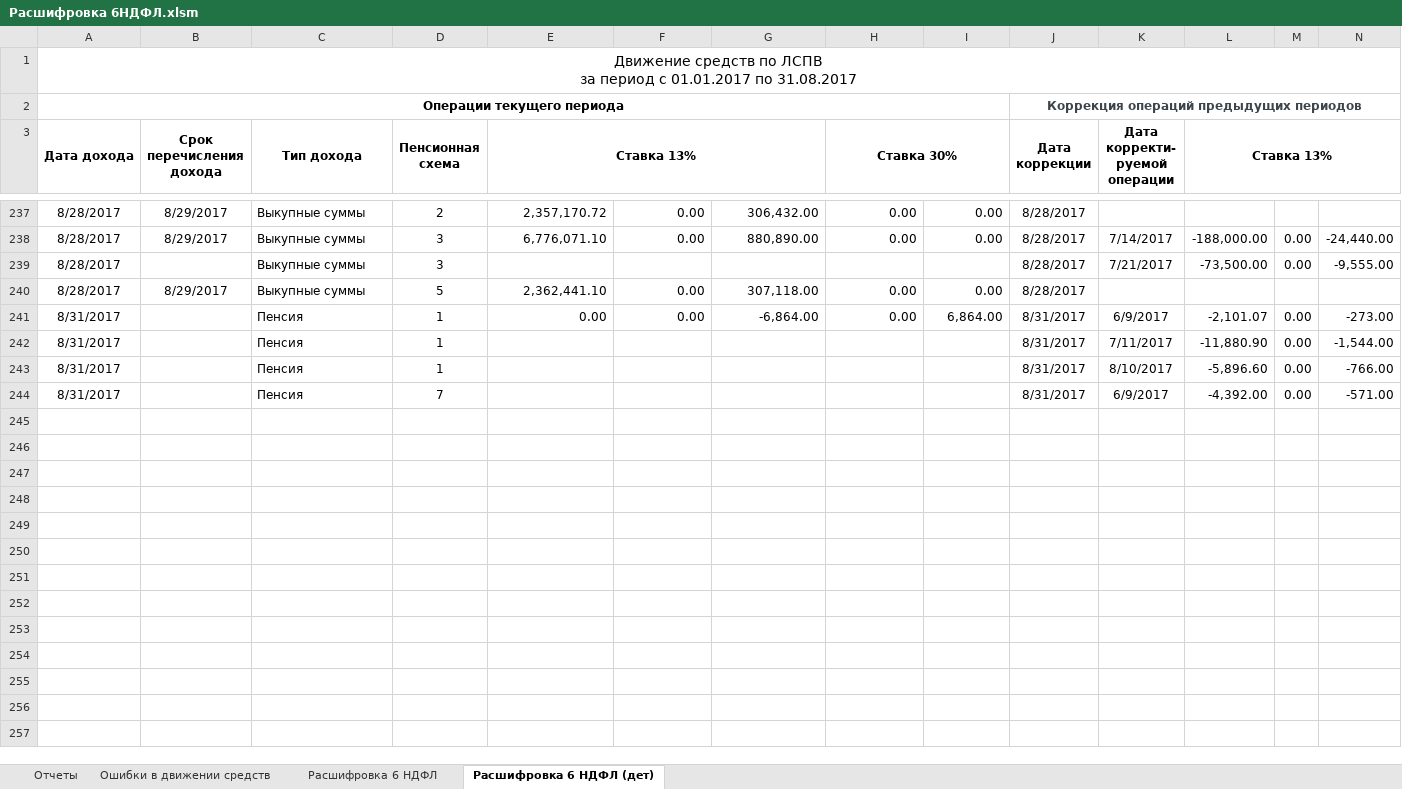
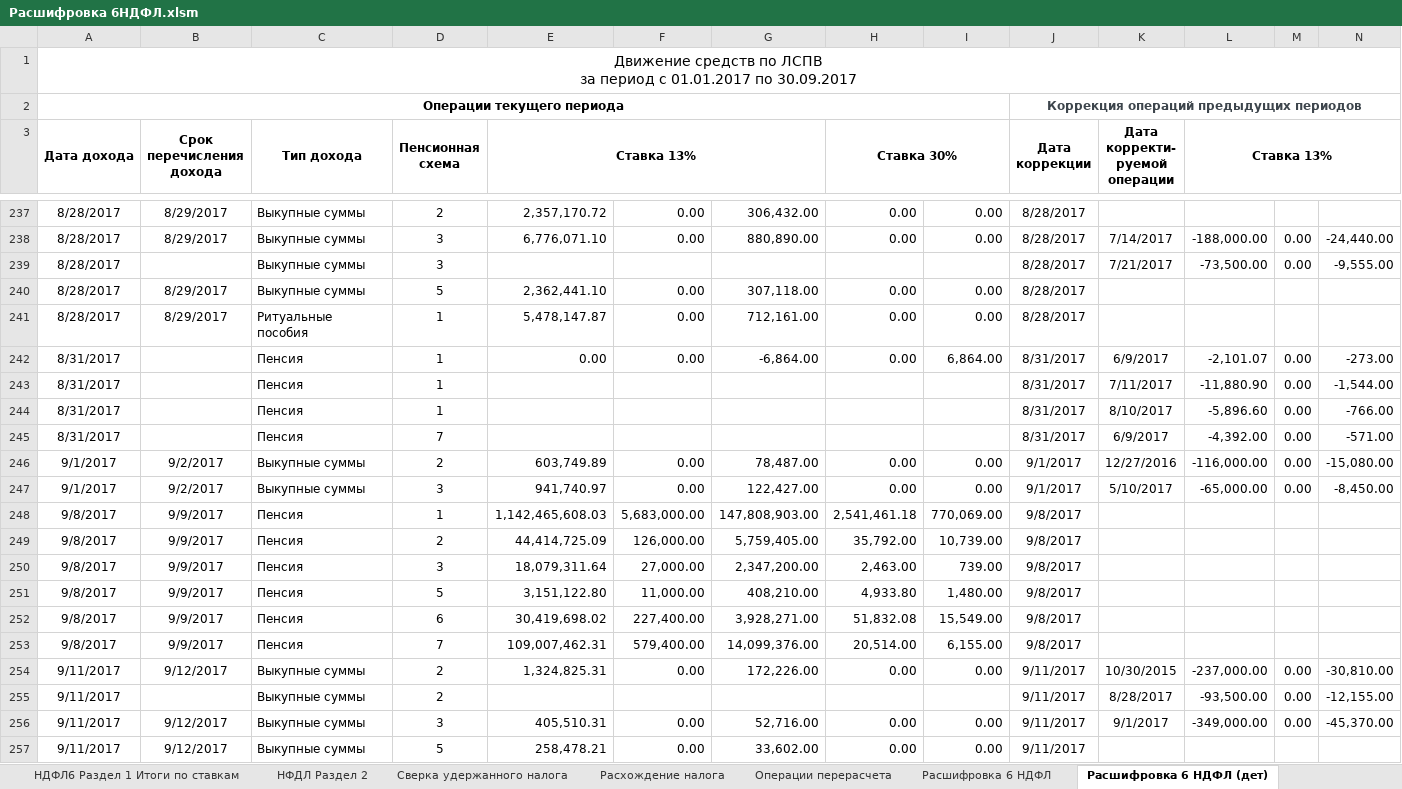
Before and after one commit to ZVlad1980/excel_api, an Excel workbook: xls/Расшифровка 6НДФЛ.xlsm, sheet Расшифровка 6 НДФЛ (дет), drawn as a sheet; only a part is shown, gaps mark what is left out; values as stored, in another font and other column widths than the file's, no borders; table styles not drawn; rows hold the shown columns only; the diff covers the shown part only; the diff names each change by its address in the sheet, - before the commit and + after, or states it on an @@ line.

```diff
--- a/xls/Расшифровка 6НДФЛ.xlsm (sheet Расшифровка 6 НДФЛ (дет))
+++ b/xls/Расшифровка 6НДФЛ.xlsm (sheet Расшифровка 6 НДФЛ (дет))
-sheet tab: Ошибки в движении средств
+sheet tab: НДФЛ6 Раздел 1 Итоги по ставкам
+sheet tab: НФДЛ Раздел 2
+sheet tab: Сверка удержанного налога
+sheet tab: Расхождение налога
+sheet tab: Операции перерасчета
-A1 (Дата дохода): …01.01.2017 по 31.08.2017
+A1 (Дата дохода): …01.01.2017 по 30.09.2017
+row 241: 8/28/2017 | 8/29/2017 | Ритуальные пособия | 1 | 5,478,147.87 | 0.00 | 712,161.00 | 0.00 | 0.00 | 8/28/2017
+row 246: 9/1/2017 | 9/2/2017 | Выкупные суммы | 2 | 603,749.89 | 0.00 | 78,487.00 | 0.00 | 0.00 | 9/1/2017 | 12/27/2016 | -116,000.00 | 0.00 | -15,080.00
+row 247: 9/1/2017 | 9/2/2017 | Выкупные суммы | 3 | 941,740.97 | 0.00 | 122,427.00 | 0.00 | 0.00 | 9/1/2017 | 5/10/2017 | -65,000.00 | 0.00 | -8,450.00
+row 248: 9/8/2017 | 9/9/2017 | Пенсия | 1 | 1,142,465,608.03 | 5,683,000.00 | 147,808,903.00 | 2,541,461.18 | 770,069.00 | 9/8/2017
+row 249: 9/8/2017 | 9/9/2017 | Пенсия | 2 | 44,414,725.09 | 126,000.00 | 5,759,405.00 | 35,792.00 | 10,739.00 | 9/8/2017
+row 250: 9/8/2017 | 9/9/2017 | Пенсия | 3 | 18,079,311.64 | 27,000.00 | 2,347,200.00 | 2,463.00 | 739.00 | 9/8/2017
+row 251: 9/8/2017 | 9/9/2017 | Пенсия | 5 | 3,151,122.80 | 11,000.00 | 408,210.00 | 4,933.80 | 1,480.00 | 9/8/2017
+row 252: 9/8/2017 | 9/9/2017 | Пенсия | 6 | 30,419,698.02 | 227,400.00 | 3,928,271.00 | 51,832.08 | 15,549.00 | 9/8/2017
+row 253: 9/8/2017 | 9/9/2017 | Пенсия | 7 | 109,007,462.31 | 579,400.00 | 14,099,376.00 | 20,514.00 | 6,155.00 | 9/8/2017
+row 254: 9/11/2017 | 9/12/2017 | Выкупные суммы | 2 | 1,324,825.31 | 0.00 | 172,226.00 | 0.00 | 0.00 | 9/11/2017 | 10/30/2015 | -237,000.00 | 0.00 | -30,810.00
+row 255: 9/11/2017 |  | Выкупные суммы | 2 |  |  |  |  |  | 9/11/2017 | 8/28/2017 | -93,500.00 | 0.00 | -12,155.00
+row 256: 9/11/2017 | 9/12/2017 | Выкупные суммы | 3 | 405,510.31 | 0.00 | 52,716.00 | 0.00 | 0.00 | 9/11/2017 | 9/1/2017 | -349,000.00 | 0.00 | -45,370.00
+row 257: 9/11/2017 | 9/12/2017 | Выкупные суммы | 5 | 258,478.21 | 0.00 | 33,602.00 | 0.00 | 0.00 | 9/11/2017
```
Also changed, not shown: 32 added rows and 2 edited cells elsewhere in this sheet, sheet Расшифровка 6 НДФЛ, sheet Отчеты, other sheet tabs, charts or pictures, xls/Обратная база.xlsm, 11 other files.
